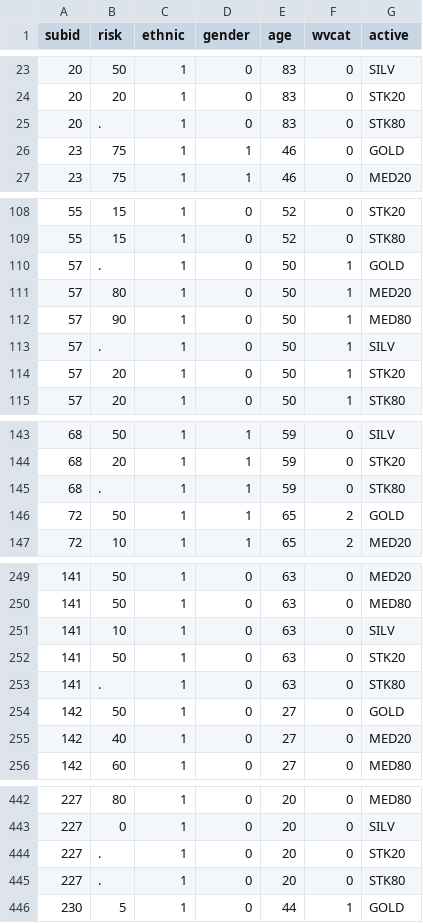
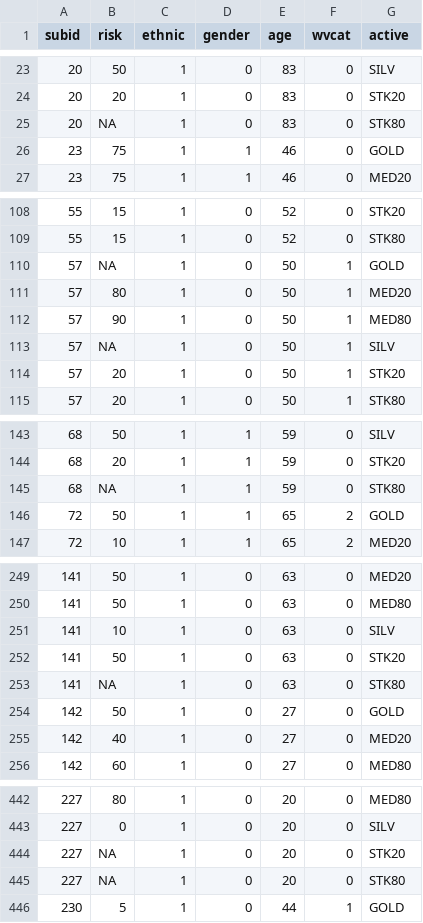
Before and after one commit to drsimonj/functional-science, a CSV file: data/risk.csv, drawn as a sheet; only a part is shown, gaps mark what is left out; the diff covers the shown part only.

```diff
--- a/data/risk.csv
+++ b/data/risk.csv
@@ -24,3 +24,3 @@ subid,risk,ethnic,gender,age,wvcat,active
 20,20,1,0,83,0,STK20
-20,.,1,0,83,0,STK80
+20,NA,1,0,83,0,STK80
 23,75,1,1,46,0,GOLD
@@ -109,6 +109,6 @@ subid,risk,ethnic,gender,age,wvcat,active
 55,15,1,0,52,0,STK80
-57,.,1,0,50,1,GOLD
+57,NA,1,0,50,1,GOLD
 57,80,1,0,50,1,MED20
 57,90,1,0,50,1,MED80
-57,.,1,0,50,1,SILV
+57,NA,1,0,50,1,SILV
 57,20,1,0,50,1,STK20
@@ -144,3 +144,3 @@ subid,risk,ethnic,gender,age,wvcat,active
 68,20,1,1,59,0,STK20
-68,.,1,1,59,0,STK80
+68,NA,1,1,59,0,STK80
 72,50,1,1,65,2,GOLD
@@ -252,3 +252,3 @@ subid,risk,ethnic,gender,age,wvcat,active
 141,50,1,0,63,0,STK20
-141,.,1,0,63,0,STK80
+141,NA,1,0,63,0,STK80
 142,50,1,0,27,0,GOLD
@@ -443,4 +443,4 @@ subid,risk,ethnic,gender,age,wvcat,active
 227,0,1,0,20,0,SILV
-227,.,1,0,20,0,STK20
-227,.,1,0,20,0,STK80
+227,NA,1,0,20,0,STK20
+227,NA,1,0,20,0,STK80
 230,5,1,0,44,1,GOLD
```
Also changed, not shown: 27 edited cells elsewhere in this file, 4 other files.
